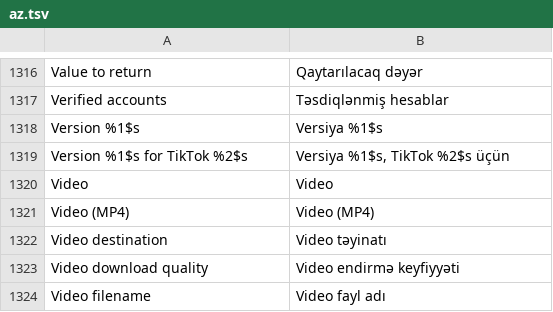
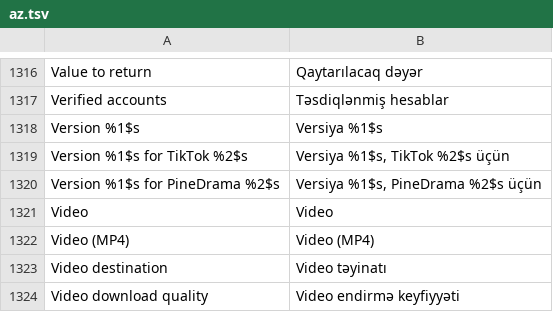
Before and after one commit to Nezumi-2711/HushFeed, a TSV file: extensions/tiktok/src/main/l10n/az.tsv, drawn as a sheet; only a part is shown, gaps mark what is left out; the shorter side is filled out with more unchanged rows.

```diff
--- a/extensions/tiktok/src/main/l10n/az.tsv
+++ b/extensions/tiktok/src/main/l10n/az.tsv
@@ -1319,2 +1319,3 @@ Version %1$s	Versiya %1$s
 Version %1$s for TikTok %2$s	Versiya %1$s, TikTok %2$s üçün
+Version %1$s for PineDrama %2$s	Versiya %1$s, PineDrama %2$s üçün
 Video	Video
```
Also changed, not shown: extensions/tiktok/src/main/l10n/de.tsv, extensions/tiktok/src/main/l10n/es.tsv, 27 other files.
